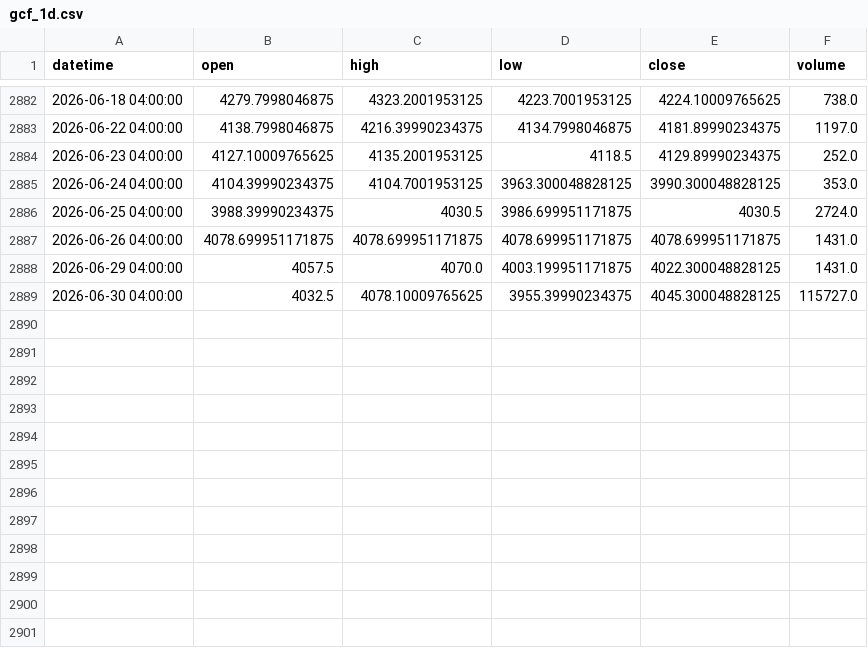
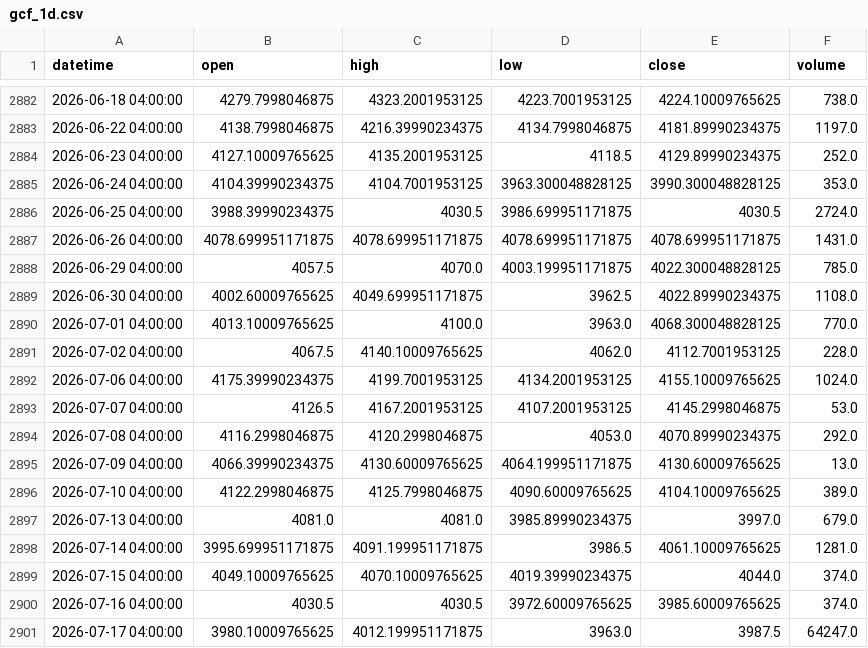
Before and after one commit to sk8ml29-ux/trading-backtester, a CSV file: data/cache/gcf_1d.csv, drawn as a sheet; only a part is shown, gaps mark what is left out.

```diff
--- a/data/cache/gcf_1d.csv
+++ b/data/cache/gcf_1d.csv
@@ -2887,3 +2887,15 @@ datetime,open,high,low,close,volume
 2026-06-26 04:00:00,4078.699951171875,4078.699951171875,4078.699951171875,4078.699951171875,1431.0
-2026-06-29 04:00:00,4057.5,4070.0,4003.199951171875,4022.300048828125,1431.0
-2026-06-30 04:00:00,4032.5,4078.10009765625,3955.39990234375,4045.300048828125,115727.0
+2026-06-29 04:00:00,4057.5,4070.0,4003.199951171875,4022.300048828125,785.0
+2026-06-30 04:00:00,4002.60009765625,4049.699951171875,3962.5,4022.89990234375,1108.0
+2026-07-01 04:00:00,4013.10009765625,4100.0,3963.0,4068.300048828125,770.0
+2026-07-02 04:00:00,4067.5,4140.10009765625,4062.0,4112.7001953125,228.0
+2026-07-06 04:00:00,4175.39990234375,4199.7001953125,4134.2001953125,4155.10009765625,1024.0
+2026-07-07 04:00:00,4126.5,4167.2001953125,4107.2001953125,4145.2998046875,53.0
+2026-07-08 04:00:00,4116.2998046875,4120.2998046875,4053.0,4070.89990234375,292.0
+2026-07-09 04:00:00,4066.39990234375,4130.60009765625,4064.199951171875,4130.60009765625,13.0
+2026-07-10 04:00:00,4122.2998046875,4125.7998046875,4090.60009765625,4104.10009765625,389.0
+2026-07-13 04:00:00,4081.0,4081.0,3985.89990234375,3997.0,679.0
+2026-07-14 04:00:00,3995.699951171875,4091.199951171875,3986.5,4061.10009765625,1281.0
+2026-07-15 04:00:00,4049.10009765625,4070.10009765625,4019.39990234375,4044.0,374.0
+2026-07-16 04:00:00,4030.5,4030.5,3972.60009765625,3985.60009765625,374.0
+2026-07-17 04:00:00,3980.10009765625,4012.199951171875,3963.0,3987.5,64247.0
```
Also changed, not shown: data/cache/amd_5m.csv, data/cache/gcf_30m.csv, 26 other files.
